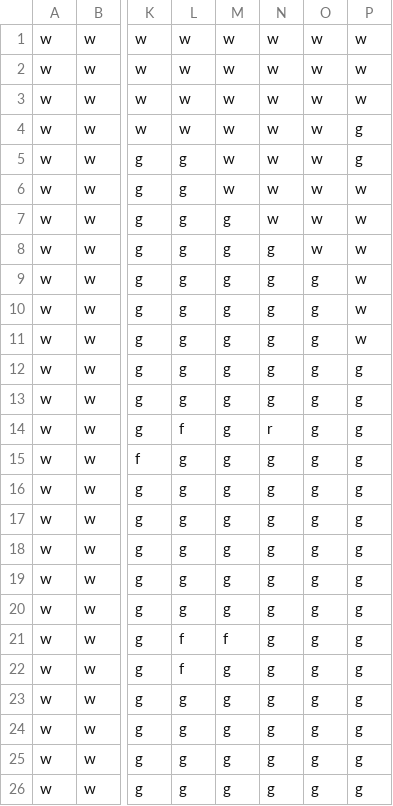
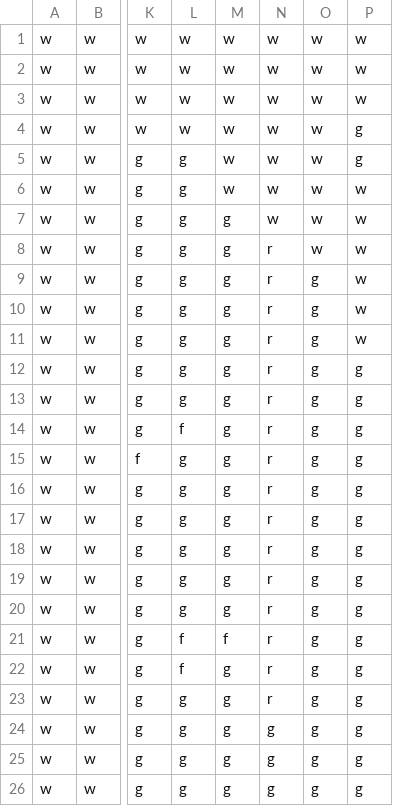
Before and after one commit to JasperHackett/isometic-world, a CSV file: Project Resources/tilemap.csv, drawn as a sheet; only a part is shown, gaps mark what is left out; the diff names each change by its address in the sheet, - before the commit and + after, or states it on an @@ line.

```diff
--- a/Project Resources/tilemap.csv
+++ b/Project Resources/tilemap.csv
-N8:N13: g
+N8:N13: r
-N15:N23: g
+N15:N23: r
```
Also changed, not shown: 3 other files.
